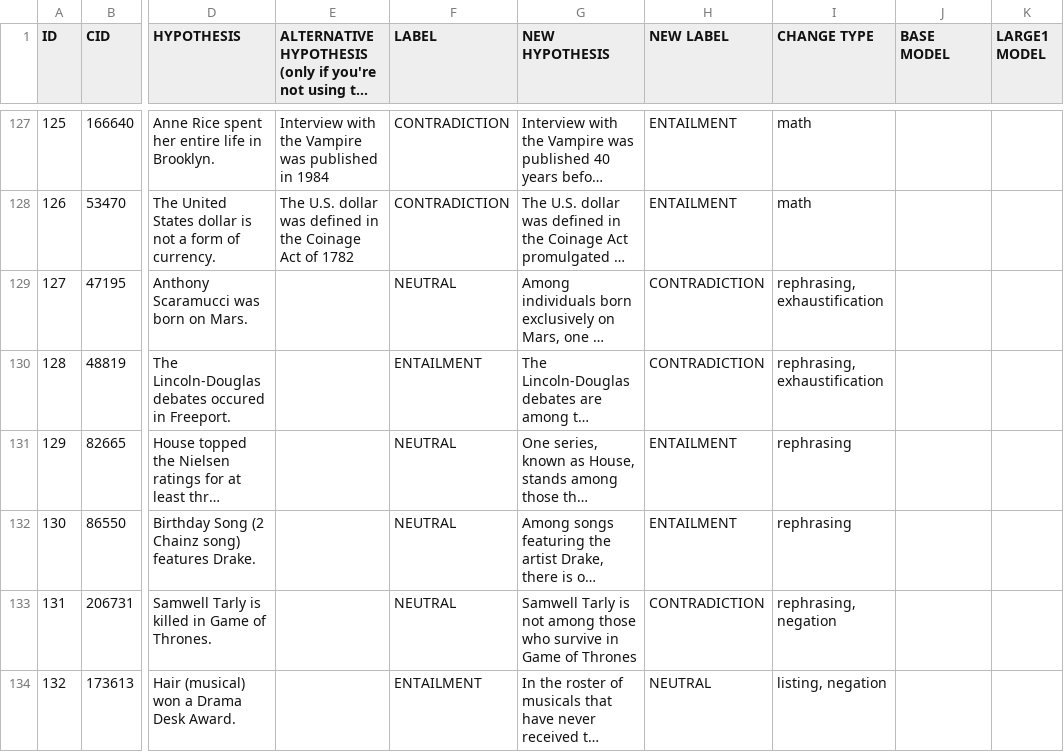
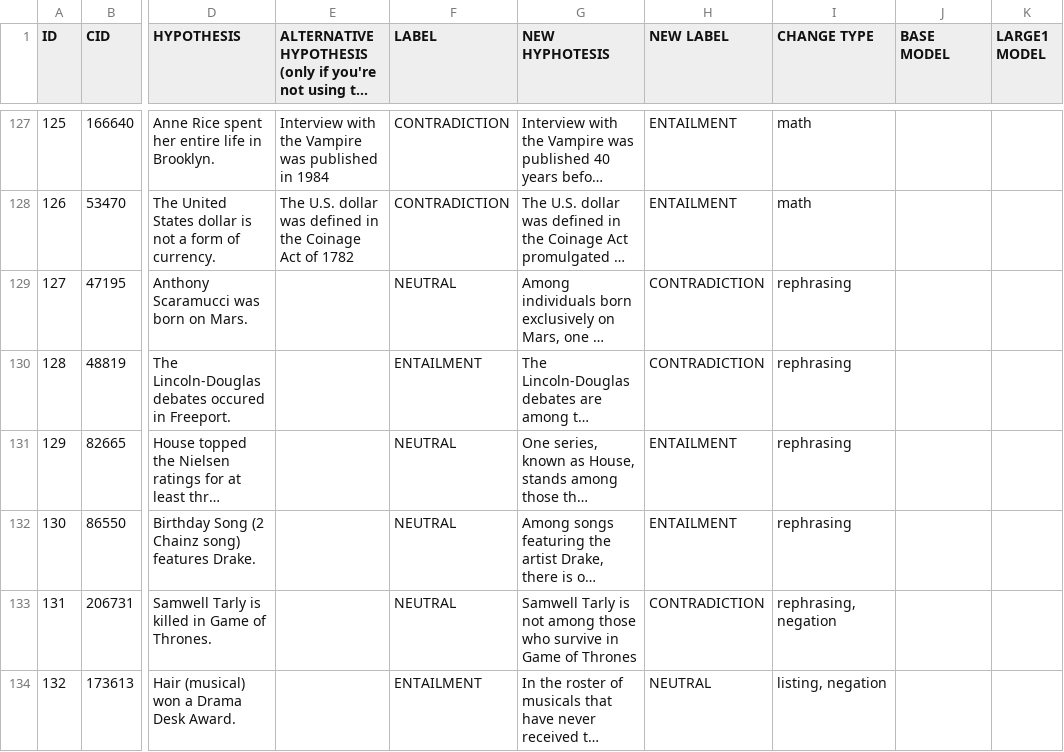
Before and after one commit to Andrew-Wyn/semantic_anli, a CSV file: fever_test.adversarial.csv, drawn as a sheet; only a part is shown, gaps mark what is left out; long unchanged cells end in …; the diff covers the shown part only; the diff names each change by its address in the sheet, - before the commit and + after, or states it on an @@ line.

```diff
--- a/fever_test.adversarial.csv
+++ b/fever_test.adversarial.csv
-G1: NEW HYPOTHESIS
+G1: NEW HYPHOTESIS
-I129:I130 (CHANGE TYPE): rephrasing, exhaustification
+I129:I130 (CHANGE TYPE): rephrasing
```
Also changed, not shown: 22 edited cells elsewhere in this file, 1 other file.
